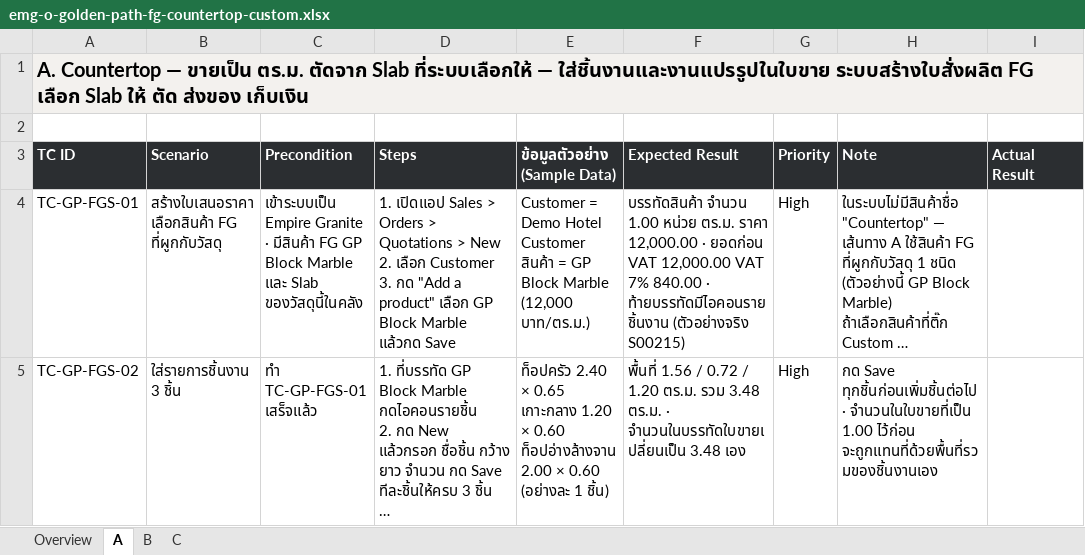
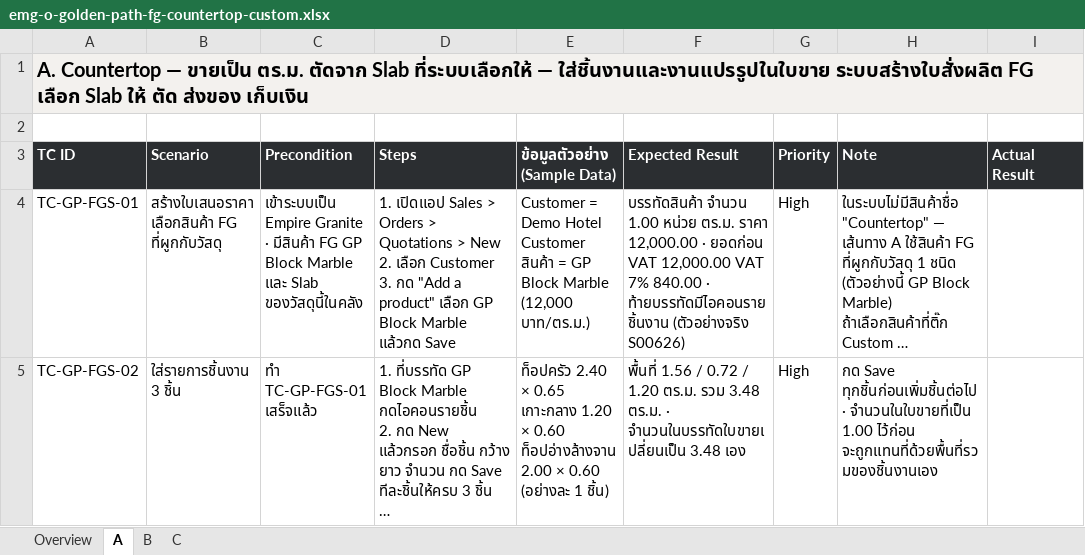
Before and after one commit to soodjarit/emg-o-portal, an Excel workbook: client-docs/test-cases/emg-o-golden-path-fg-countertop-custom.xlsx, sheet A, drawn as a sheet; only a part is shown; long unchanged cells end in …; values as stored, in another font and other column widths than the file's, no borders; the diff covers the shown part only; the diff names each change by its address in the sheet, - before the commit and + after, or states it on an @@ line.

```diff
--- a/client-docs/test-cases/emg-o-golden-path-fg-countertop-custom.xlsx (sheet A)
+++ b/client-docs/test-cases/emg-o-golden-path-fg-countertop-custom.xlsx (sheet A)
-F4 (Expected Result): …ท้ายบรรทัดมีไอคอนรายชิ้นงาน (ตัวอย่างจริง S00215)
+F4 (Expected Result): …ท้ายบรรทัดมีไอคอนรายชิ้นงาน (ตัวอย่างจริง S00626)
```
Also changed, not shown: 9 edited cells elsewhere in this sheet, sheet C, sheet B, 22 other files.
